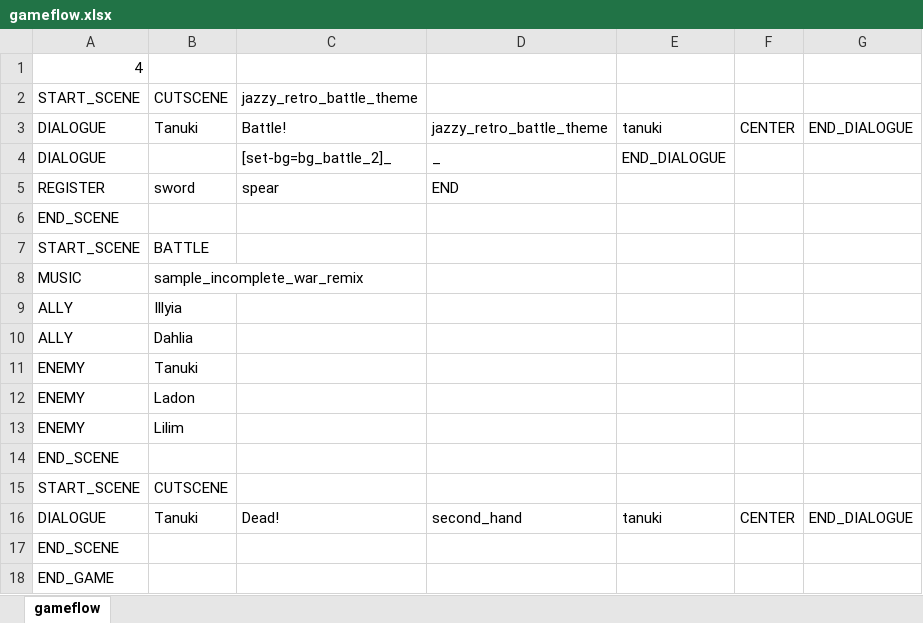
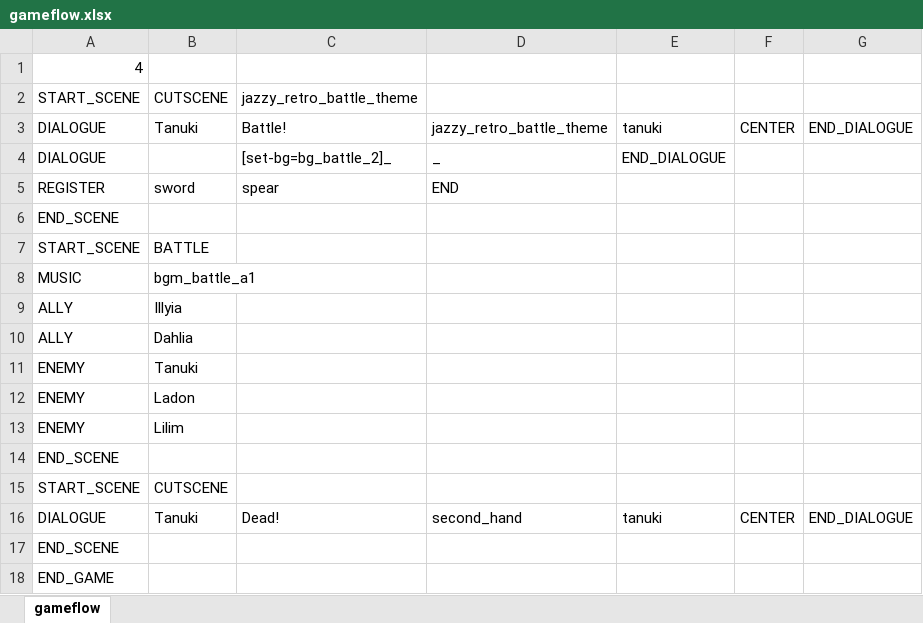
Before and after one commit to Fangee/typocrypha, an Excel workbook: Typocrypha/Assets/excel/gameflow.xlsx, sheet gameflow, drawn as a sheet; values as stored, in another font and other column widths than the file's, no borders; the diff names each change by its address in the sheet, - before the commit and + after, or states it on an @@ line.

Commit message:
Added Various Things
- set the color of the player's log boxes to blue
- added the actual normal battle theme into the game
- added the BurstEXOrigin font for damage numbers (placeholder)
- adjusted PPU of pop-up graphics

```diff
--- a/Typocrypha/Assets/excel/gameflow.xlsx (sheet gameflow)
+++ b/Typocrypha/Assets/excel/gameflow.xlsx (sheet gameflow)
-B8: sample_incomplete_war_remix
+B8: bgm_battle_a1
```
Also changed, not shown: 56 other files.
